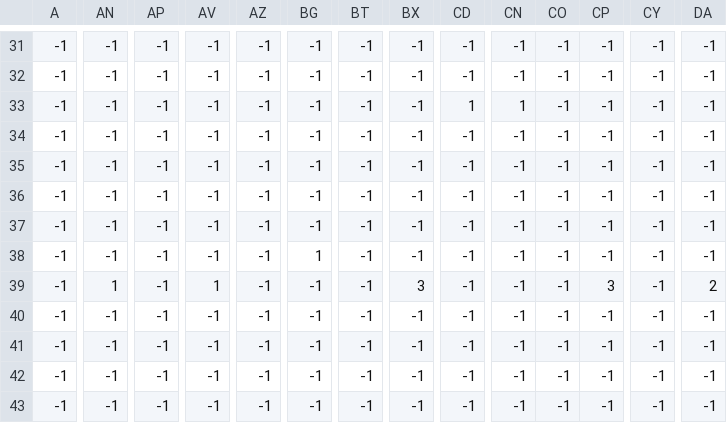
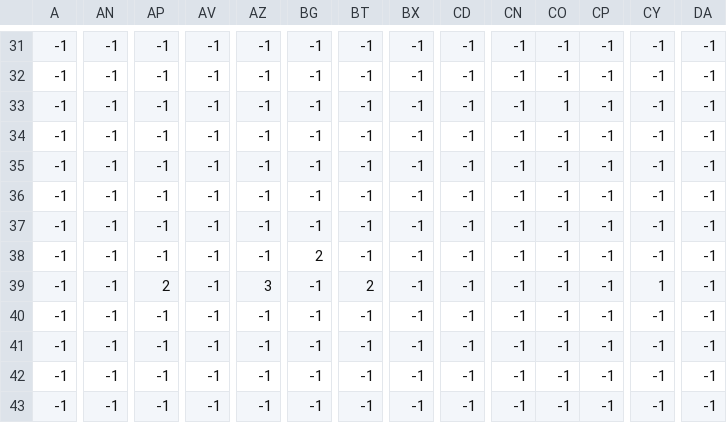
Before and after one commit to goodman0253-coder/2026_Summer_GameDev, a CSV file: Data/AGS_Map_School_Enemy.csv, drawn as a sheet; only a part is shown, gaps mark what is left out; the diff covers the shown part only; the diff names each change by its address in the sheet, - before the commit and + after, or states it on an @@ line.

Commit message:
敵の感知範囲を修正、敵の弾の向きがおかしいバグを修正、Enemy9を下方修正

```diff
--- a/Data/AGS_Map_School_Enemy.csv
+++ b/Data/AGS_Map_School_Enemy.csv
-CD33: 1
+CD33: -1
-CN33: 1
+CN33: -1
-CO33: -1
+CO33: 1
-BG38: 1
+BG38: 2
-AN39: 1
+AN39: -1
-AP39: -1
+AP39: 2
-AV39: 1
+AV39: -1
-AZ39: -1
+AZ39: 3
-BT39: -1
+BT39: 2
-BX39: 3
+BX39: -1
-CP39: 3
+CP39: -1
-CY39: -1
+CY39: 1
-DA39: 2
+DA39: -1
```
Also changed, not shown: 6 edited cells elsewhere in this file, 14 other files.
